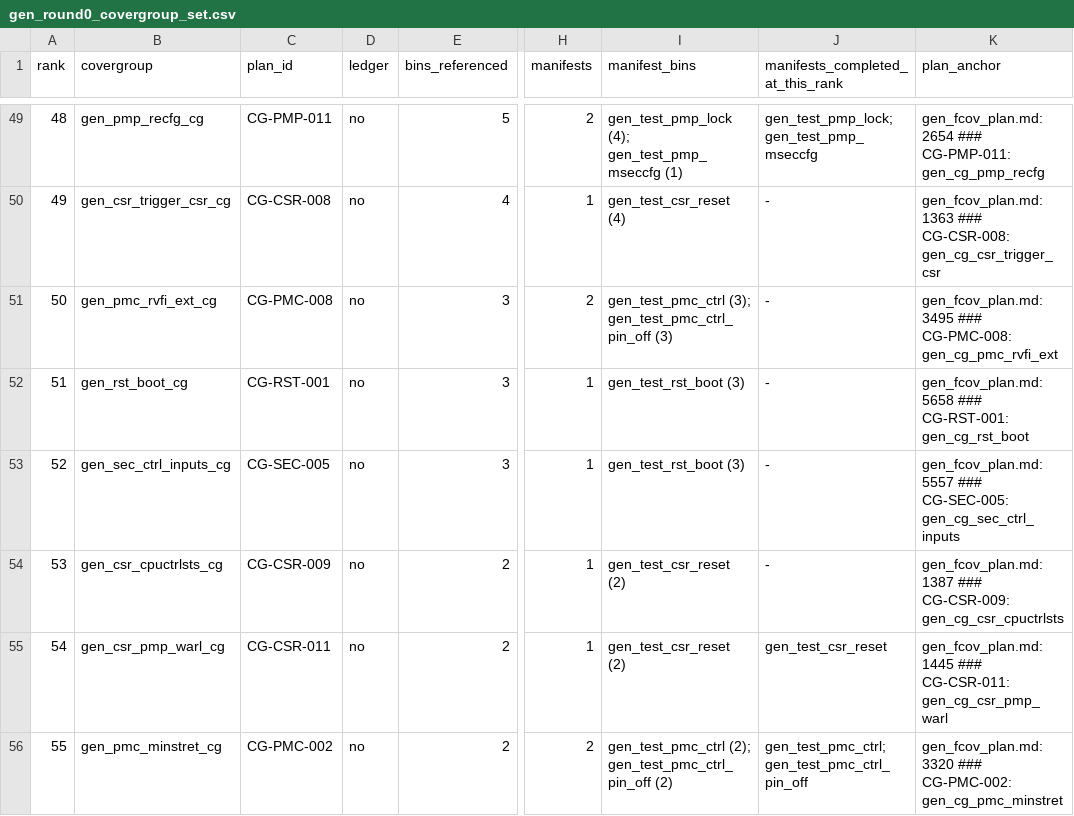
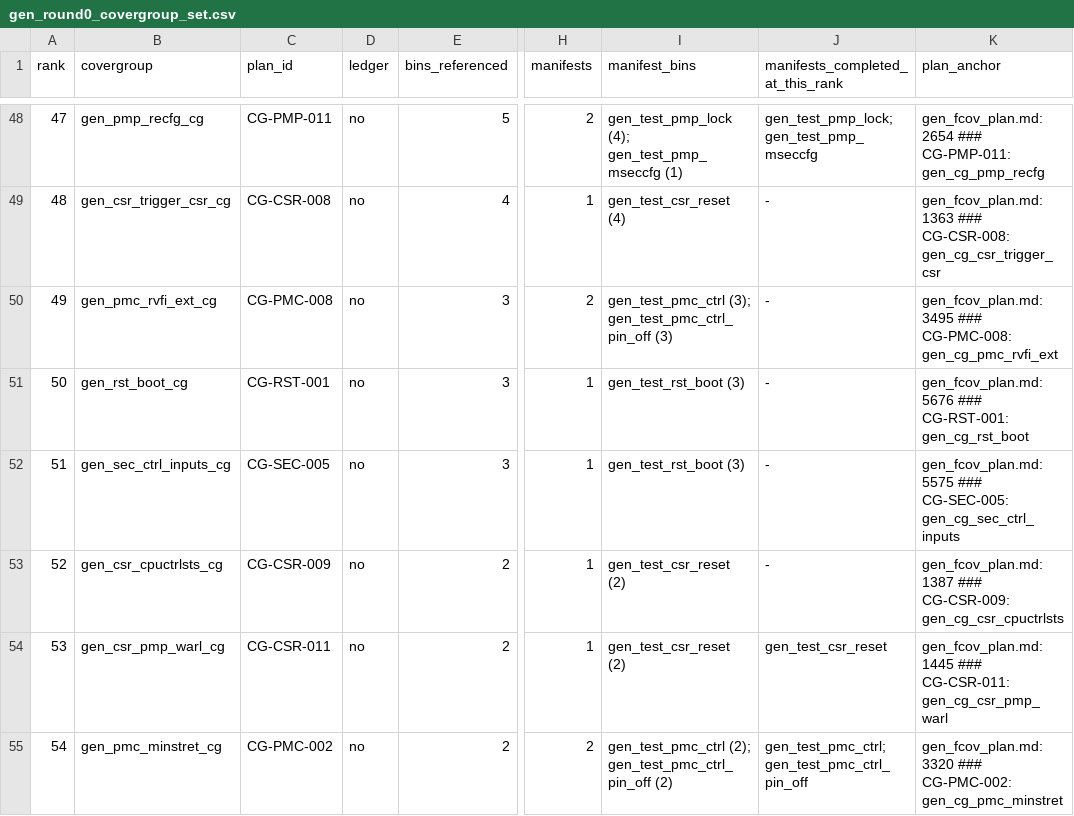
Before and after one commit to fzhangTT/ibex, a CSV file: dv/auto_dv/evidence/gen_round0_covergroup_set.csv, drawn as a sheet; only a part is shown, gaps mark what is left out; addresses are those after the commit; the diff covers the shown part only; the diff names each change by its address in the sheet, - before the commit and + after, or states it on an @@ line.

Commit message:
gen_dv: DV Lead plan set v4l on e754a83 (CR-23-L-2 bin and Sample wording for cp_no_alert_case.uninitialised_data_ram agreed with tb-infra; part 1 declared across eight per-entry manifests, group manifest retires; set tool states the two routes out of the extra-manifest list; records re-keyed to testlist 4d3eb6250733: 57 covergroups, 4093 bins, 19 manifests)
Ten files handed by the DV Lead as one list (sha256 first 12) and verified on a detached
archive of e754a83 through its consolidated harness (27 checks in the tree, 28 in the archive).
Committer chain: hash list, boundary against the tb-infra landing-24 and Runtime loader-red HOLD
sets, claim checks on flattened case-folded text (one label v4l-on-e754a83 across the four
generated records, testlist key, set totals, bin text, split note once, two-route sentence in the
tool and its render, response rows), revert check (removed lines are v4k's own, the v4g bin line,
the v3y Sample line and the tool's old sentence), worktree gate before the commit.

```diff
--- a/dv/auto_dv/evidence/gen_round0_covergroup_set.csv
+++ b/dv/auto_dv/evidence/gen_round0_covergroup_set.csv
@@ column A (rank) renumbered from row 36 down @@
-K51 (plan_anchor): gen_fcov_plan.md:5658 ### CG-RST-001:…
+K51 (plan_anchor): gen_fcov_plan.md:5676 ### CG-RST-001:…
-K52 (plan_anchor): gen_fcov_plan.md:5557 ### CG-SEC-005:…
+K52 (plan_anchor): gen_fcov_plan.md:5575 ### CG-SEC-005:…
```
Also changed, not shown: 1 removed row and 1 edited cell elsewhere in this file, 9 other files.
